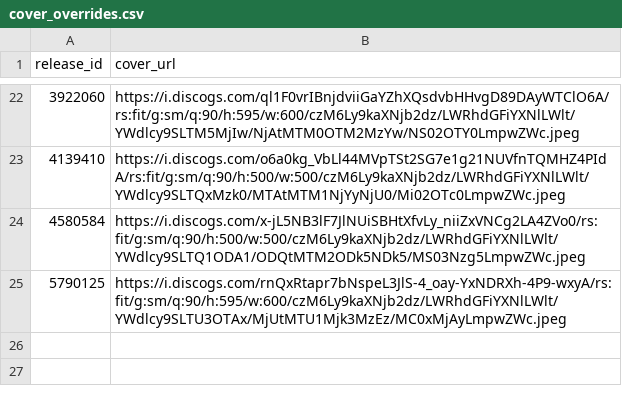
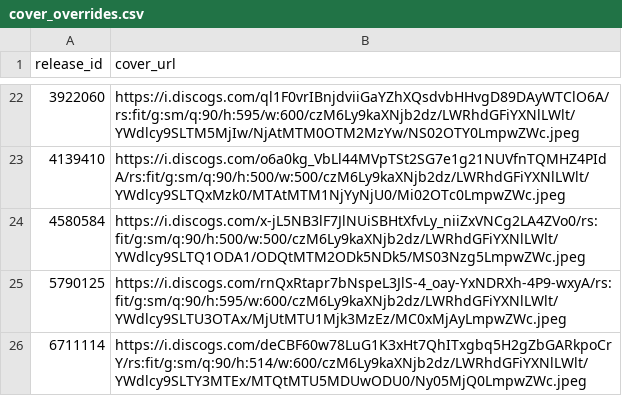
Before and after one commit to DHancock80/music-search-app, a CSV file: cover_overrides.csv, drawn as a sheet; only a part is shown, gaps mark what is left out.

Commit message:
Auto-update cover_overrides.csv (2025-05-07T23:48:31.550326 UTC)

```diff
--- a/cover_overrides.csv
+++ b/cover_overrides.csv
@@ -25 +25,2 @@ release_id,cover_url
 5790125,https://i.discogs.com/rnQxRtapr7bNspeL3JlS-4_oay-YxNDRXh-4P9-wxyA/rs:fit/g:sm/q:90/h:595/w:600/czM6Ly9kaXNjb2dz/LWRhdGFiYXNlLWlt/YWdlcy9SLTU3OTAx/MjUtMTU1Mjk3MzEz/MC0xMjAyLmpwZWc.jpeg
+6711114,https://i.discogs.com/deCBF60w78LuG1K3xHt7QhITxgbq5H2gZbGARkpoCrY/rs:fit/g:sm/q:90/h:514/w:600/czM6Ly9kaXNjb2dz/LWRhdGFiYXNlLWlt/YWdlcy9SLTY3MTEx/MTQtMTU5MDUwODU0/Ny05MjQ0LmpwZWc.jpeg
```
